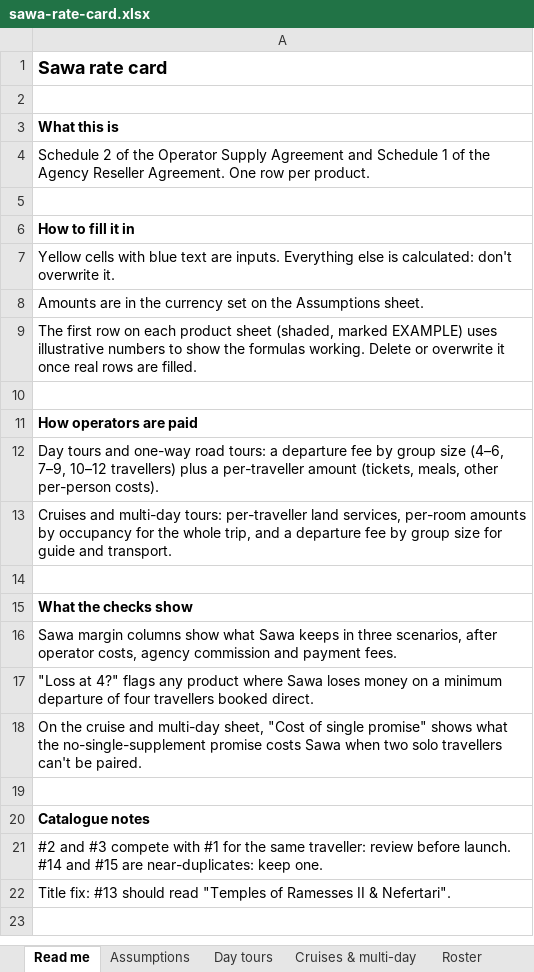
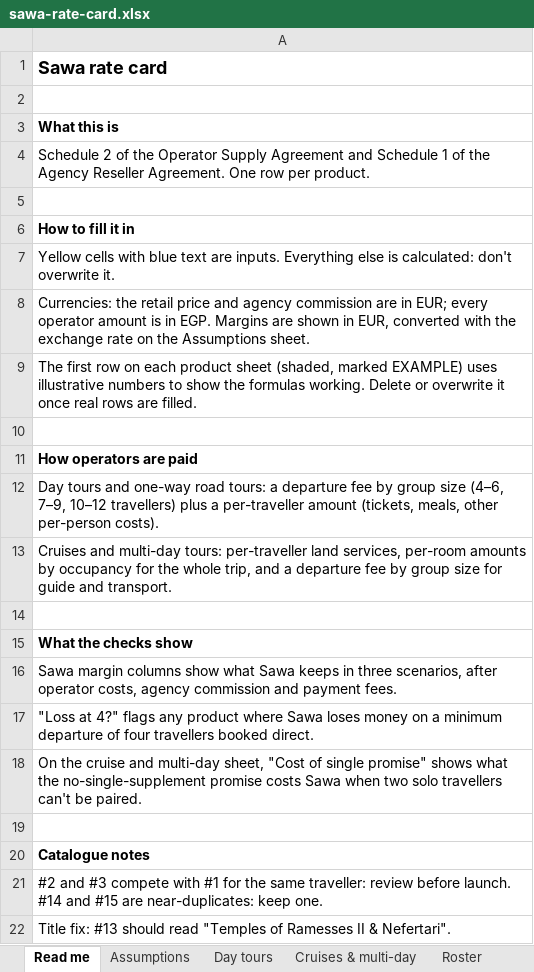
Before and after one commit to desertcanvasart-dotcom/Sawa, an Excel workbook: docs/model/sawa-rate-card.xlsx, sheet Read me, drawn as a sheet; values as stored, in another font and other column widths than the file's, no borders; the diff names each change by its address in the sheet, - before the commit and + after, or states it on an @@ line.

```diff
--- a/docs/model/sawa-rate-card.xlsx (sheet Read me)
+++ b/docs/model/sawa-rate-card.xlsx (sheet Read me)
-A8: Amounts are in the currency set on the…
+A8: Currencies: the retail price and agency commission are in EUR; every operator amount is in EGP. Margins are shown in EUR, converted with the exchange rate on the…
```
Also changed, not shown: sheet Assumptions, sheet Cruises & multi-day, sheet Day tours, formulas that keep their value, 1 other file.
